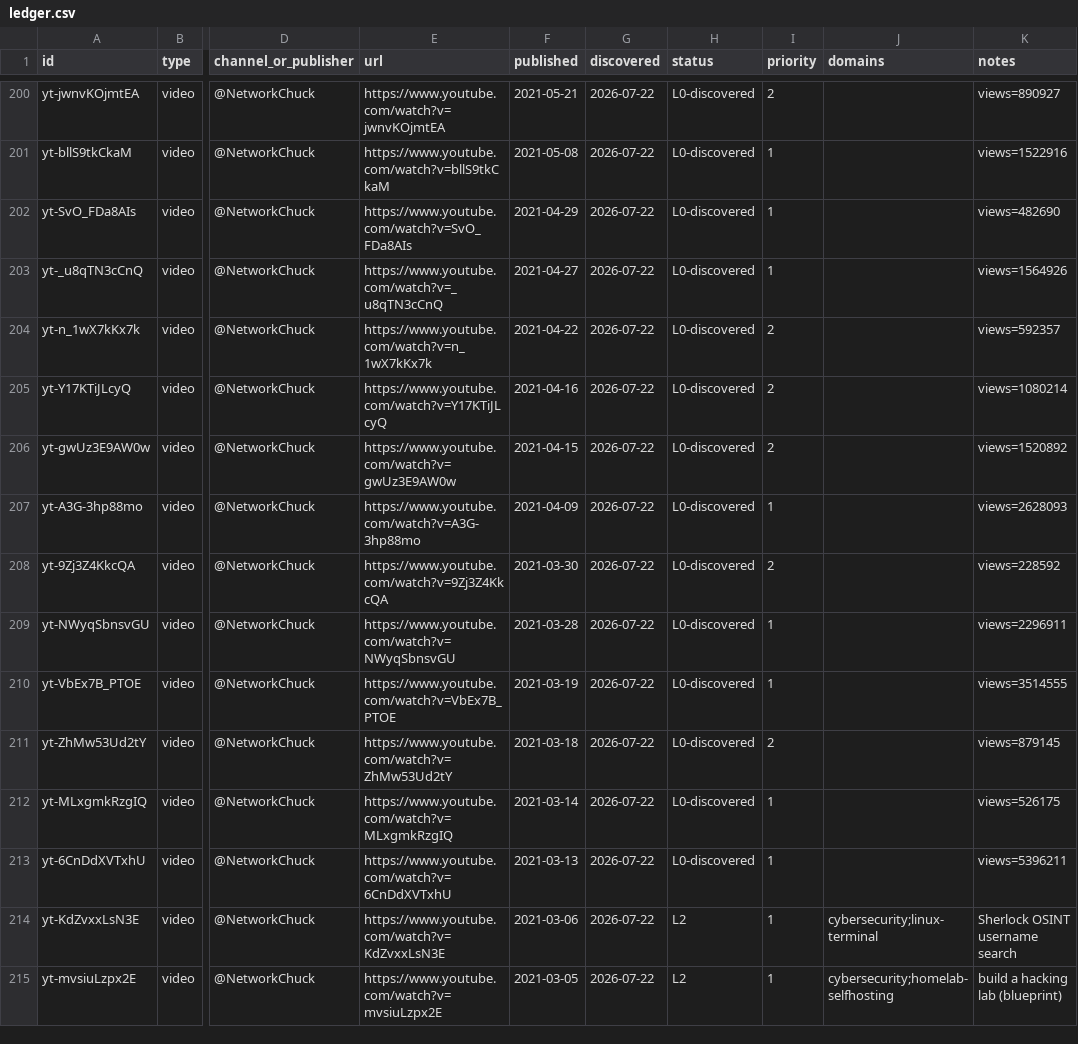
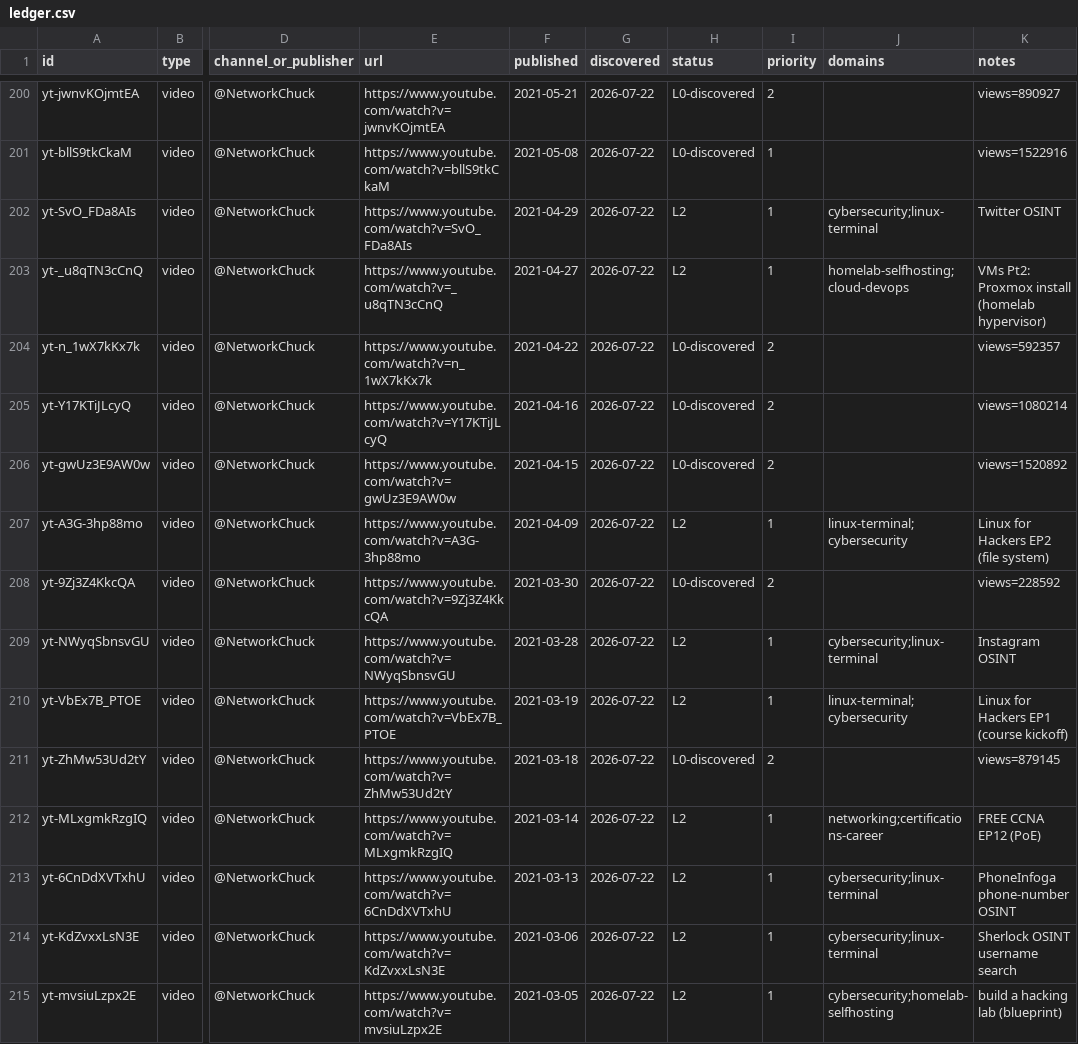
Before and after one commit to claes-work/networkchuck-clone, a CSV file: pipeline/ledger.csv, drawn as a sheet; only a part is shown, gaps mark what is left out; the diff names each change by its address in the sheet, - before the commit and + after, or states it on an @@ line.

```diff
--- a/pipeline/ledger.csv
+++ b/pipeline/ledger.csv
-H202:H203 (status): L0-discovered
+H202:H203 (status): L2
-J202 (domains): (empty)
+J202 (domains): cybersecurity;linux-terminal
-K202 (notes): views=482690
+K202 (notes): Twitter OSINT
-J203 (domains): (empty)
+J203 (domains): homelab-selfhosting;cloud-devops
-K203 (notes): views=1564926
+K203 (notes): VMs Pt2: Proxmox install (homelab hypervisor)
-H207 (status): L0-discovered
+H207 (status): L2
-J207 (domains): (empty)
+J207 (domains): linux-terminal;cybersecurity
-K207 (notes): views=2628093
+K207 (notes): Linux for Hackers EP2 (file system)
-H209:H210 (status): L0-discovered
+H209:H210 (status): L2
-J209 (domains): (empty)
+J209 (domains): cybersecurity;linux-terminal
-K209 (notes): views=2296911
+K209 (notes): Instagram OSINT
-J210 (domains): (empty)
+J210 (domains): linux-terminal;cybersecurity
-K210 (notes): views=3514555
+K210 (notes): Linux for Hackers EP1 (course kickoff)
-H212:H213 (status): L0-discovered
+H212:H213 (status): L2
-J212 (domains): (empty)
+J212 (domains): networking;certifications-career
-K212 (notes): views=526175
+K212 (notes): FREE CCNA EP12 (PoE)
-J213 (domains): (empty)
+J213 (domains): cybersecurity;linux-terminal
-K213 (notes): views=5396211
+K213 (notes): PhoneInfoga phone-number OSINT
```
Also changed, not shown: 10 other files.
